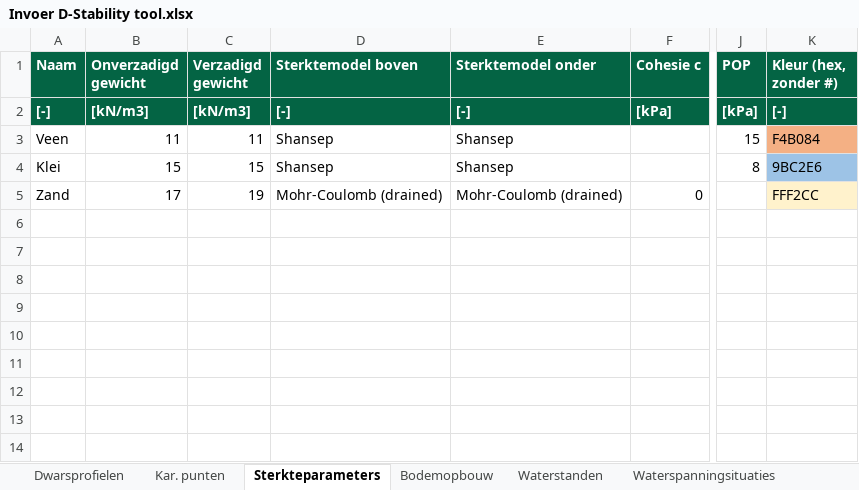
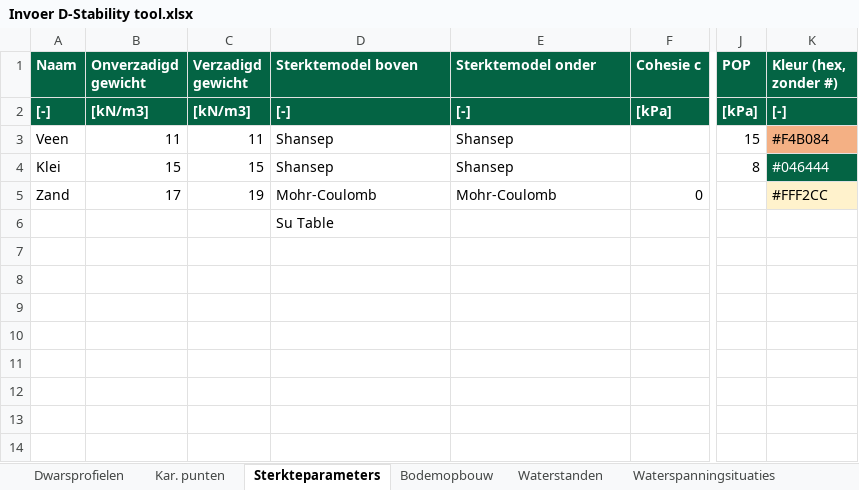
Before and after one commit to scheldestromen/BOLuS, an Excel workbook: dstability_tool/Invoer D-Stability tool.xlsx, sheet Sterkteparameters, drawn as a sheet; only a part is shown, gaps mark what is left out; values as stored, in another font and other column widths than the file's, no borders; the diff names each change by its address in the sheet, - before the commit and + after, or states it on an @@ line.

```diff
--- a/dstability_tool/Invoer D-Stability tool.xlsx (sheet Sterkteparameters)
+++ b/dstability_tool/Invoer D-Stability tool.xlsx (sheet Sterkteparameters)
-K3 (Kleur (hex, zonder #)): F4B084
+K3 (Kleur (hex, zonder #)): #F4B084
-K4 (Kleur (hex, zonder #)): 9BC2E6
+K4 (Kleur (hex, zonder #)): #046444
@@ K4 fill: #9DC3E6 → #046444, text colour: black → #FFFFFF @@
-D5 (Sterktemodel boven): Mohr-Coulomb (drained)
+D5 (Sterktemodel boven): Mohr-Coulomb
-E5 (Sterktemodel onder): Mohr-Coulomb (drained)
+E5 (Sterktemodel onder): Mohr-Coulomb
-K5 (Kleur (hex, zonder #)): FFF2CC
+K5 (Kleur (hex, zonder #)): #FFF2CC
-D6 (Sterktemodel boven): (empty)
+D6 (Sterktemodel boven): Su Table
```
Also changed, not shown: 8 other files.
